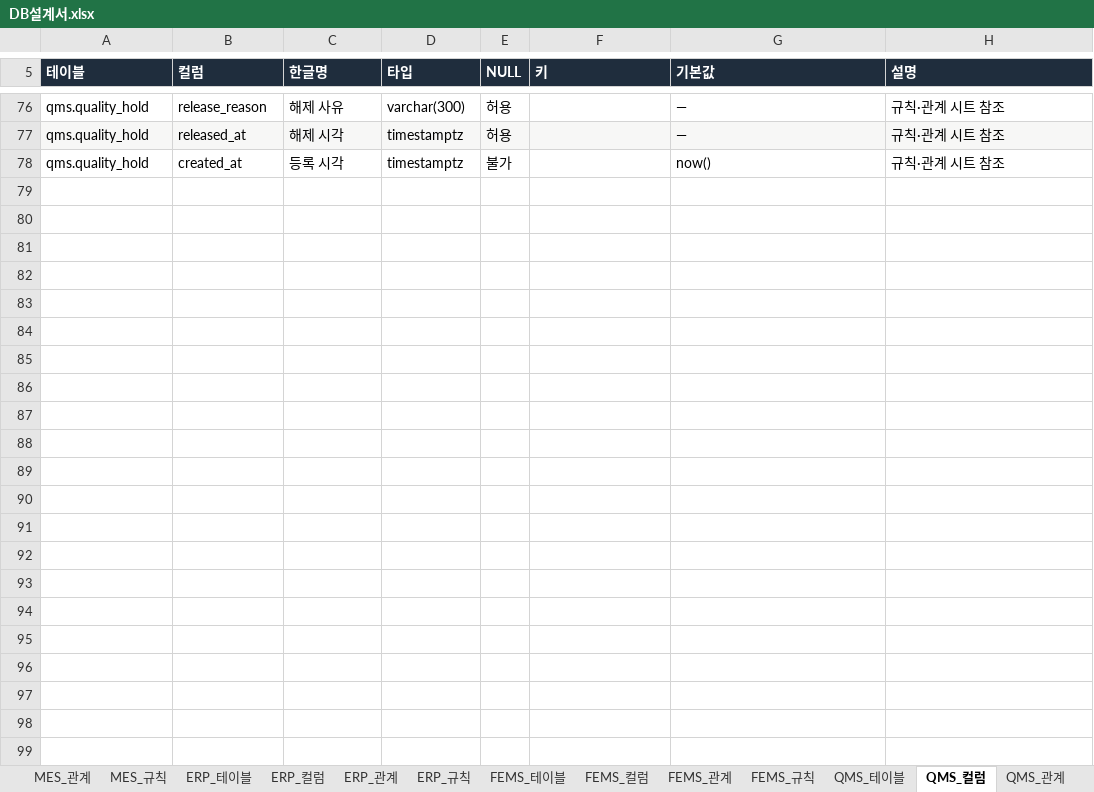
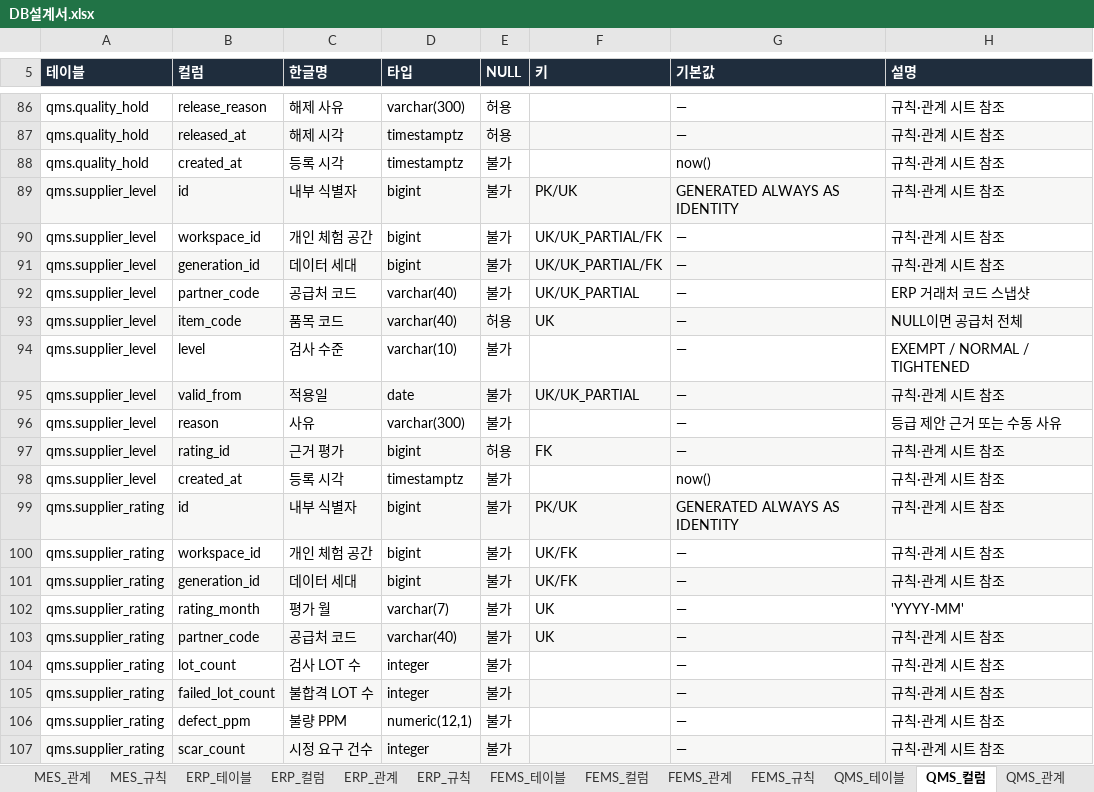
Before and after one commit to go8105/factory-studio, an Excel workbook: docs/db/DB설계서.xlsx, sheet QMS_컬럼, drawn as a sheet; only a part is shown, gaps mark what is left out; values as stored, in another font and other column widths than the file's, no borders; the diff covers the shown part only; the diff names each change by its address in the sheet, - before the commit and + after, or states it on an @@ line.

```diff
--- a/docs/db/DB설계서.xlsx (sheet QMS_컬럼)
+++ b/docs/db/DB설계서.xlsx (sheet QMS_컬럼)
+row 89: qms.supplier_level | id | 내부 식별자 | bigint | 불가 | PK/UK | GENERATED ALWAYS AS IDENTITY | 규칙·관계 시트 참조
+row 90: qms.supplier_level | workspace_id | 개인 체험 공간 | bigint | 불가 | UK/UK_PARTIAL/FK | — | 규칙·관계 시트 참조
+row 91: qms.supplier_level | generation_id | 데이터 세대 | bigint | 불가 | UK/UK_PARTIAL/FK | — | 규칙·관계 시트 참조
+row 92: qms.supplier_level | partner_code | 공급처 코드 | varchar(40) | 불가 | UK/UK_PARTIAL | — | ERP 거래처 코드 스냅샷
+row 93: qms.supplier_level | item_code | 품목 코드 | varchar(40) | 허용 | UK | — | NULL이면 공급처 전체
+row 94: qms.supplier_level | level | 검사 수준 | varchar(10) | 불가 |  | — | EXEMPT / NORMAL / TIGHTENED
+row 95: qms.supplier_level | valid_from | 적용일 | date | 불가 | UK/UK_PARTIAL | — | 규칙·관계 시트 참조
+row 96: qms.supplier_level | reason | 사유 | varchar(300) | 불가 |  | — | 등급 제안 근거 또는 수동 사유
+row 97: qms.supplier_level | rating_id | 근거 평가 | bigint | 허용 | FK | — | 규칙·관계 시트 참조
+row 98: qms.supplier_level | created_at | 등록 시각 | timestamptz | 불가 |  | now() | 규칙·관계 시트 참조
+row 99: qms.supplier_rating | id | 내부 식별자 | bigint | 불가 | PK/UK | GENERATED ALWAYS AS IDENTITY | 규칙·관계 시트 참조
+row 100: qms.supplier_rating | workspace_id | 개인 체험 공간 | bigint | 불가 | UK/FK | — | 규칙·관계 시트 참조
+row 101: qms.supplier_rating | generation_id | 데이터 세대 | bigint | 불가 | UK/FK | — | 규칙·관계 시트 참조
+row 102: qms.supplier_rating | rating_month | 평가 월 | varchar(7) | 불가 | UK | — | 'YYYY-MM'
+row 103: qms.supplier_rating | partner_code | 공급처 코드 | varchar(40) | 불가 | UK | — | 규칙·관계 시트 참조
+row 104: qms.supplier_rating | lot_count | 검사 LOT 수 | integer | 불가 |  | — | 규칙·관계 시트 참조
+row 105: qms.supplier_rating | failed_lot_count | 불합격 LOT 수 | integer | 불가 |  | — | 규칙·관계 시트 참조
+row 106: qms.supplier_rating | defect_ppm | 불량 PPM | numeric(12,1) | 불가 |  | — | 규칙·관계 시트 참조
+row 107: qms.supplier_rating | scar_count | 시정 요구 건수 | integer | 불가 |  | — | 규칙·관계 시트 참조
```
Also changed, not shown: 115 added rows, 1 edited cell and cell formats elsewhere in this sheet, sheet QMS_규칙, sheet QMS_관계, sheet QMS_테이블, sheet 00_전체관계, sheet 00_목차, sheet 00_변경이력, 44 more sheets, 12 other files.
